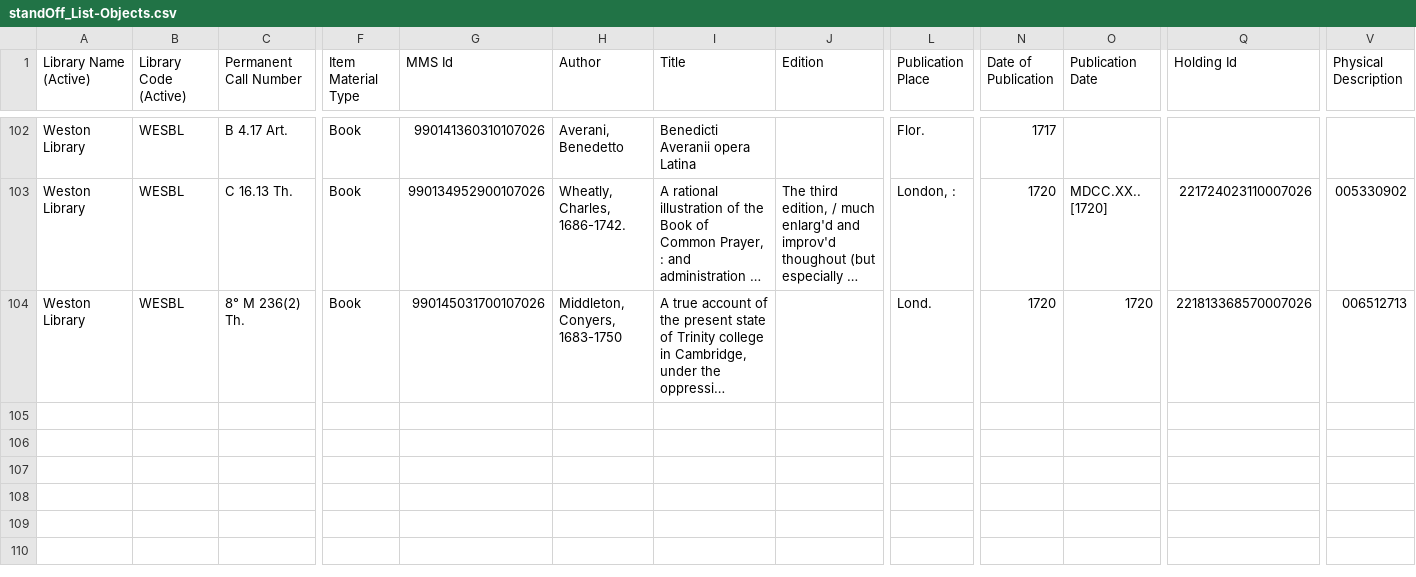
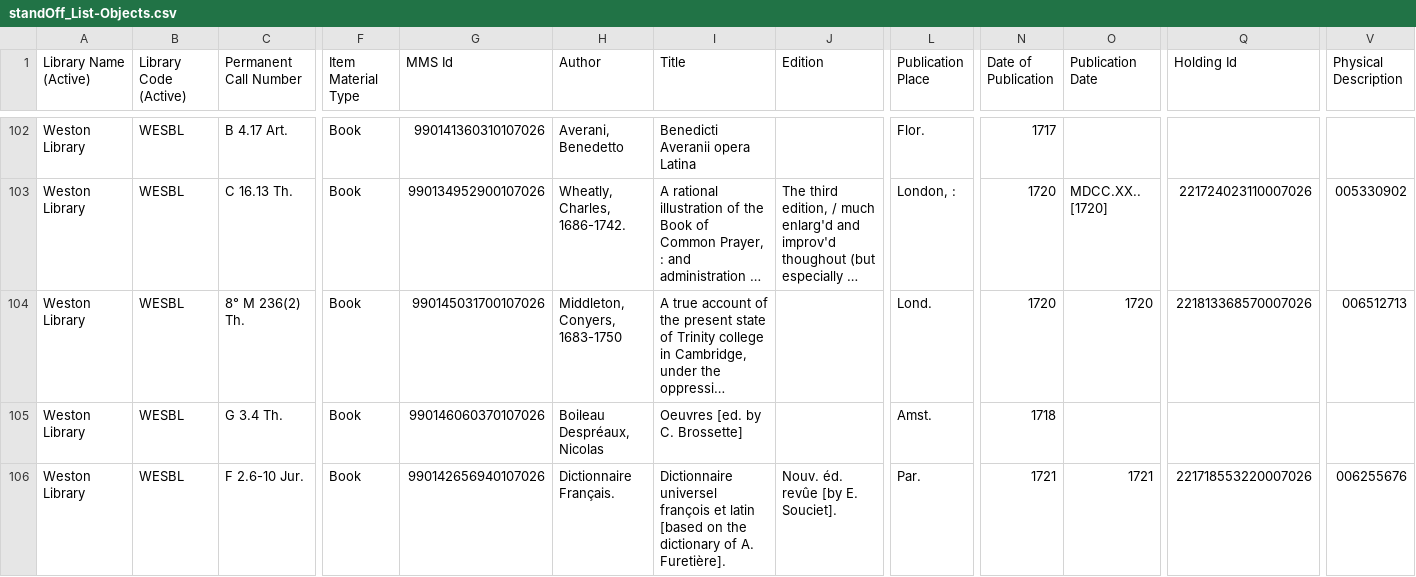
Before and after one commit to r0man-ist/regC, a CSV file: standOff_List-Objects.csv, drawn as a sheet; only a part is shown, gaps mark what is left out; long unchanged cells end in …; rows hold the shown columns only; the diff names each change by its address in the sheet, - before the commit and + after, or states it on an @@ line.

Commit message:
update

```diff
--- a/standOff_List-Objects.csv
+++ b/standOff_List-Objects.csv
+row 105: Weston Library | WESBL | G 3.4 Th. | Book | 990146060370107026 | Boileau Despréaux, Nicolas | Oeuvres [ed. by C. Brossette] |  | Amst. | 1718
+row 106: Weston Library | WESBL | F 2.6-10 Jur. | Book | 990142656940107026 | Dictionnaire Français. | Dictionnaire universel françois et latin [based on the dictionary of A. Furetière]. | Nouv. éd. revûe [by E. Souciet]. | Par. | 1721 | 1721 | 221718553220007026 | 006255676
```
